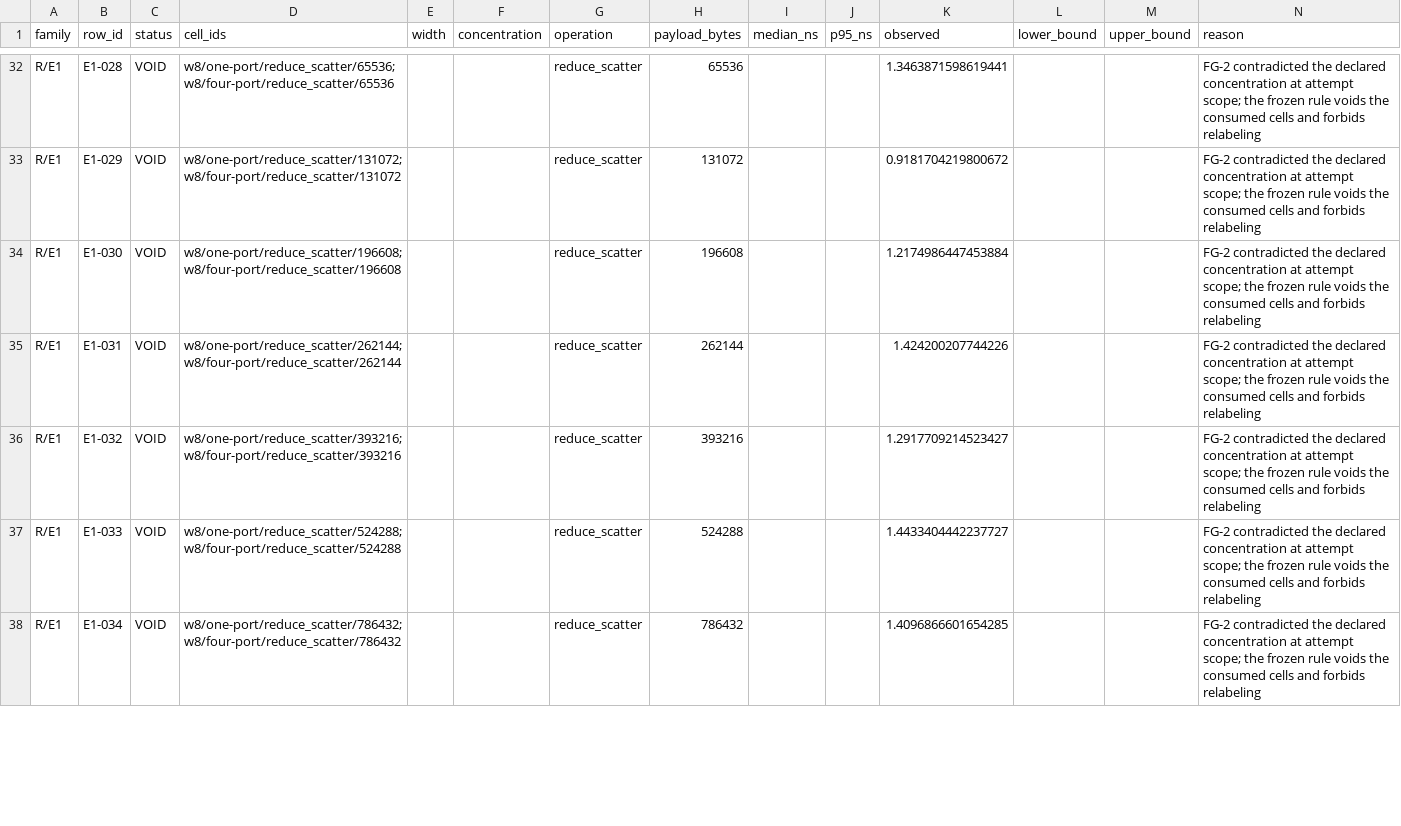
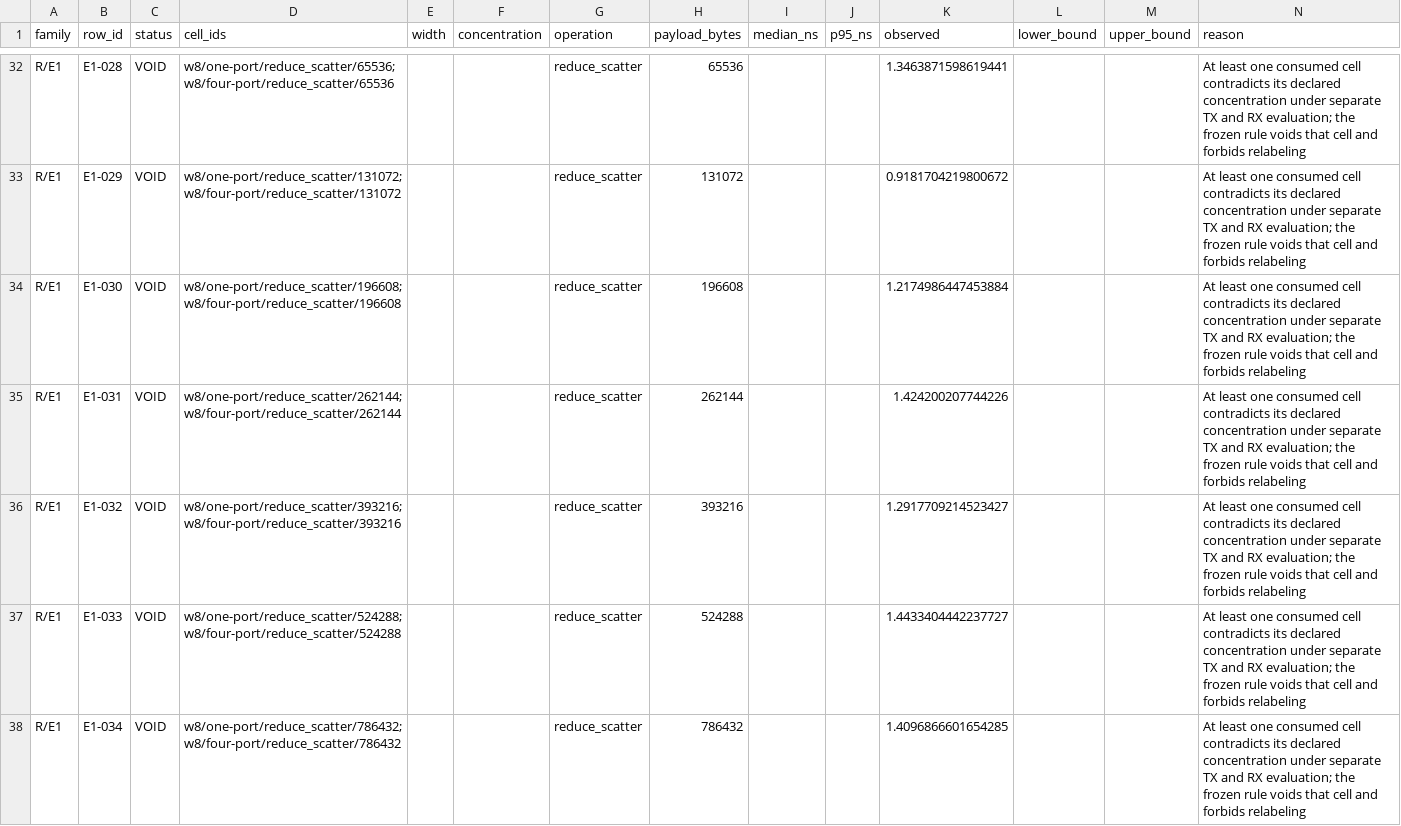
Before and after one commit to openfabric-systems/simllm, a CSV file: examples/merlin_collective_capture_v1/results.csv, drawn as a sheet; only a part is shown, gaps mark what is left out; the diff covers the shown part only; the diff names each change by its address in the sheet, - before the commit and + after, or states it on an @@ line.

Commit message:
Correct the Merlin campaign run-state scope

```diff
--- a/examples/merlin_collective_capture_v1/results.csv
+++ b/examples/merlin_collective_capture_v1/results.csv
-N32:N38 (reason): FG-2 contradicted the declared concentration at attempt scope; the frozen rule voids the consumed cells and forbids…
+N32:N38 (reason): At least one consumed cell contradicts its declared concentration under separate TX and RX evaluation; the frozen rule voids that cell and forbids…
```
Also changed, not shown: 164 edited cells elsewhere in this file, 10 other files.
